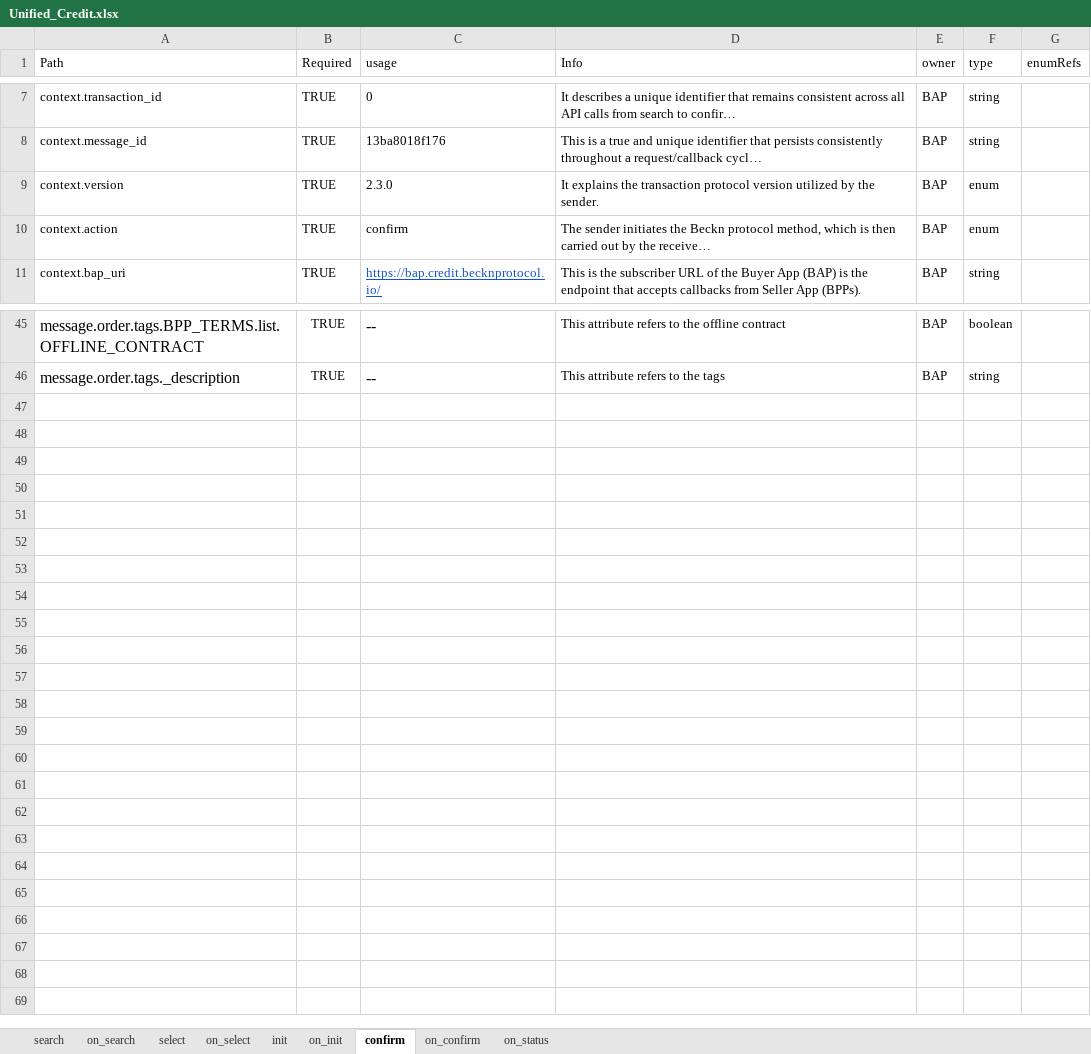
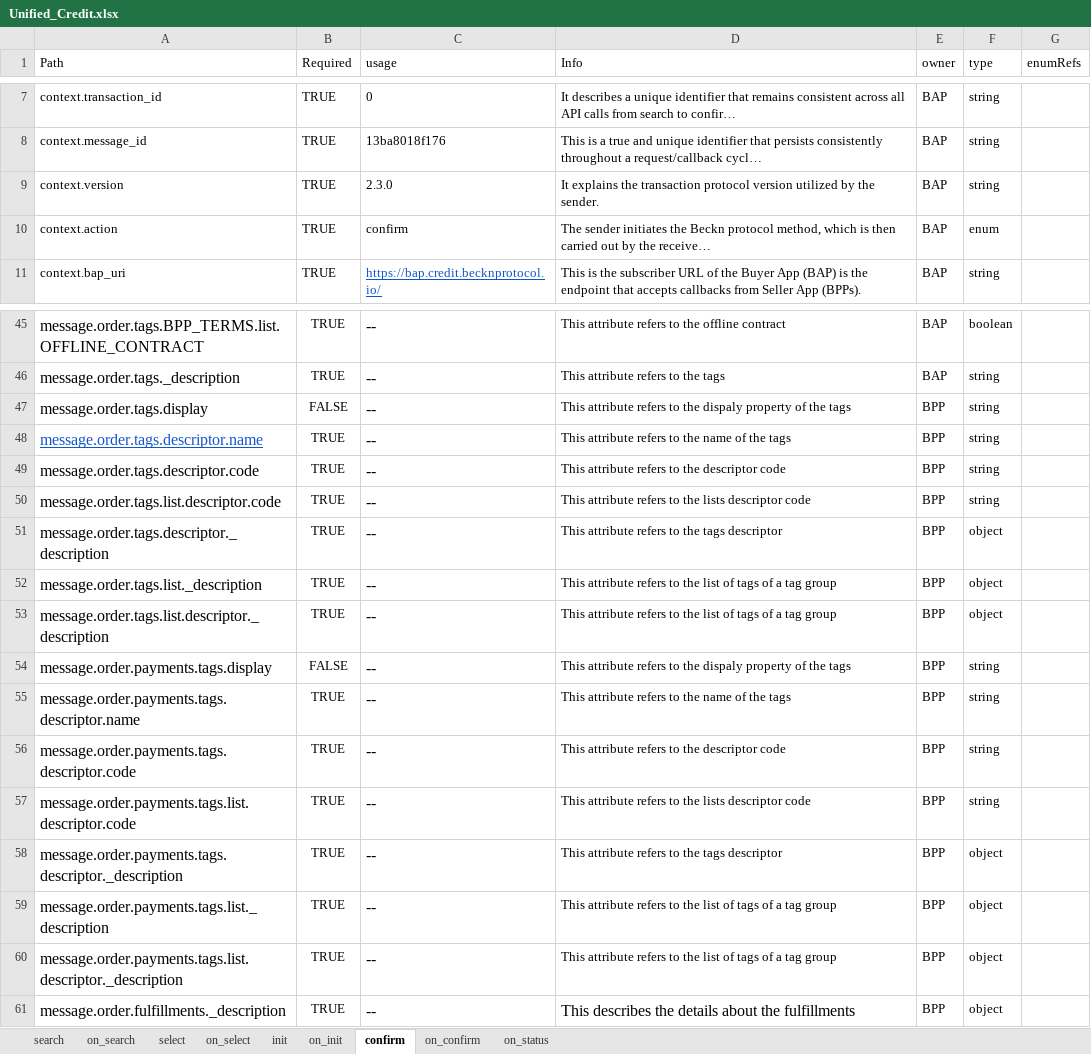
Before and after one commit to ONDC-Official/ONDC-FIS-Specifications, an Excel workbook: api/components/Unified_Credit.xlsx, sheet confirm, drawn as a sheet; only a part is shown, gaps mark what is left out; long unchanged cells end in …; values as stored, in another font and other column widths than the file's, no borders; charts and pictures not drawn; the diff names each change by its address in the sheet, - before the commit and + after, or states it on an @@ line.

Commit message:
wip: attributes generationm

```diff
--- a/api/components/Unified_Credit.xlsx (sheet confirm)
+++ b/api/components/Unified_Credit.xlsx (sheet confirm)
-F9 (type): enum
+F9 (type): string
+row 47: message.order.tags.display | FALSE | -- | This attribute refers to the dispaly property of the tags | BPP | string
+row 48: message.order.tags.descriptor.name | TRUE | -- | This attribute refers to the name of the tags | BPP | string
+row 49: message.order.tags.descriptor.code | TRUE | -- | This attribute refers to the descriptor code | BPP | string
+row 50: message.order.tags.list.descriptor.code | TRUE | -- | This attribute refers to the lists descriptor code | BPP | string
+row 51: message.order.tags.descriptor._description | TRUE | -- | This attribute refers to the tags descriptor | BPP | object
+row 52: message.order.tags.list._description | TRUE | -- | This attribute refers to the list of tags of a tag group | BPP | object
+row 53: message.order.tags.list.descriptor._description | TRUE | -- | This attribute refers to the list of tags of a tag group | BPP | object
+row 54: message.order.payments.tags.display | FALSE | -- | This attribute refers to the dispaly property of the tags | BPP | string
+row 55: message.order.payments.tags.descriptor.name | TRUE | -- | This attribute refers to the name of the tags | BPP | string
+row 56: message.order.payments.tags.descriptor.code | TRUE | -- | This attribute refers to the descriptor code | BPP | string
+row 57: message.order.payments.tags.list.descriptor.code | TRUE | -- | This attribute refers to the lists descriptor code | BPP | string
+row 58: message.order.payments.tags.descriptor._description | TRUE | -- | This attribute refers to the tags descriptor | BPP | object
+row 59: message.order.payments.tags.list._description | TRUE | -- | This attribute refers to the list of tags of a tag group | BPP | object
+row 60: message.order.payments.tags.list.descriptor._description | TRUE | -- | This attribute refers to the list of tags of a tag group | BPP | object
+row 61: message.order.fulfillments._description | TRUE | -- | This describes the details about the fulfillments | BPP | object
```
Also changed, not shown: sheet on_confirm, sheet on_search, sheet on_init, sheet on_status, sheet on_select, sheet init, 2 more sheets, 9 other files.
